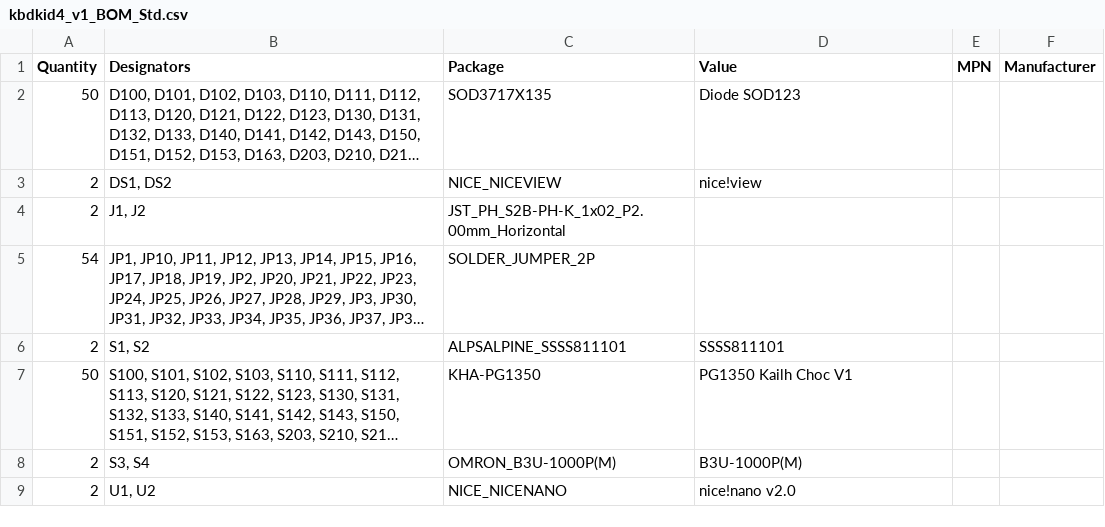
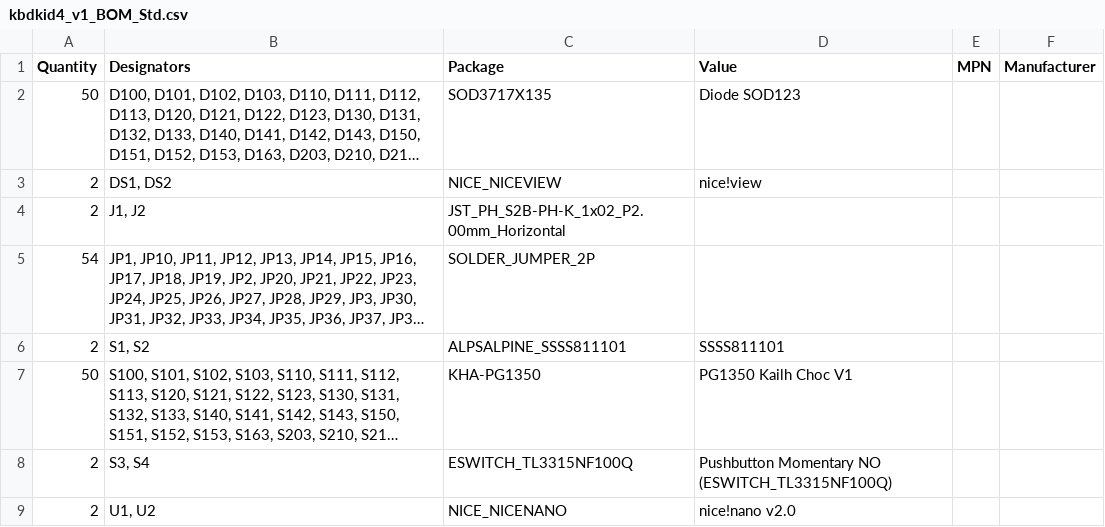
Before and after one commit to Tubbles/kbdkid4, a CSV file: main/kbdkid4/assembly/kbdkid4_v1_BOM_Std.csv, drawn as a sheet; long unchanged cells end in …; the diff names each change by its address in the sheet, - before the commit and + after, or states it on an @@ line.

```diff
--- a/main/kbdkid4/assembly/kbdkid4_v1_BOM_Std.csv
+++ b/main/kbdkid4/assembly/kbdkid4_v1_BOM_Std.csv
-C8 (Package): OMRON_B3U-1000P(M)
+C8 (Package): ESWITCH_TL3315NF100Q
-D8 (Value): B3U-1000P(M)
+D8 (Value): Pushbutton Momentary NO (ESWITCH_TL3315NF100Q)
```
Also changed, not shown: main/kbdkid4/assembly/kbdkid4_v1_PnP_Std_BOT.csv, main/kbdkid4/assembly/kbdkid4_v1_PnP_Std_TOP.csv, 21 other files.
